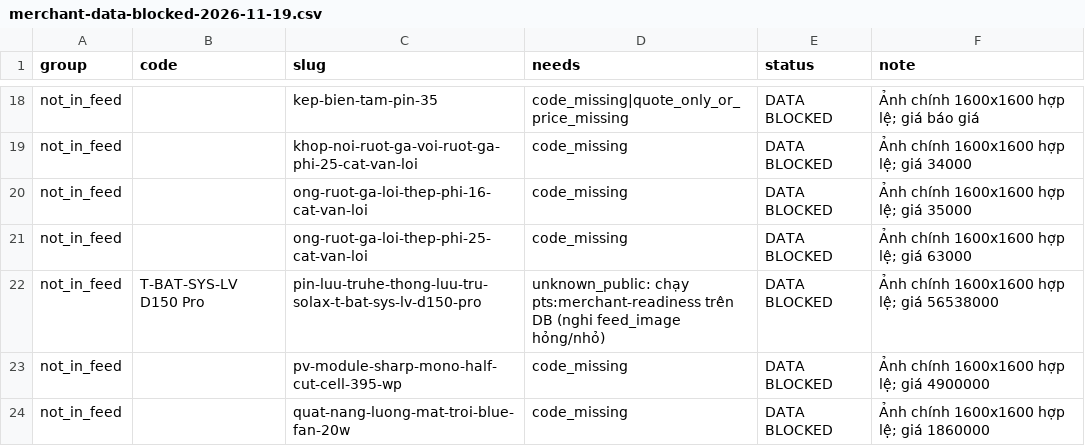
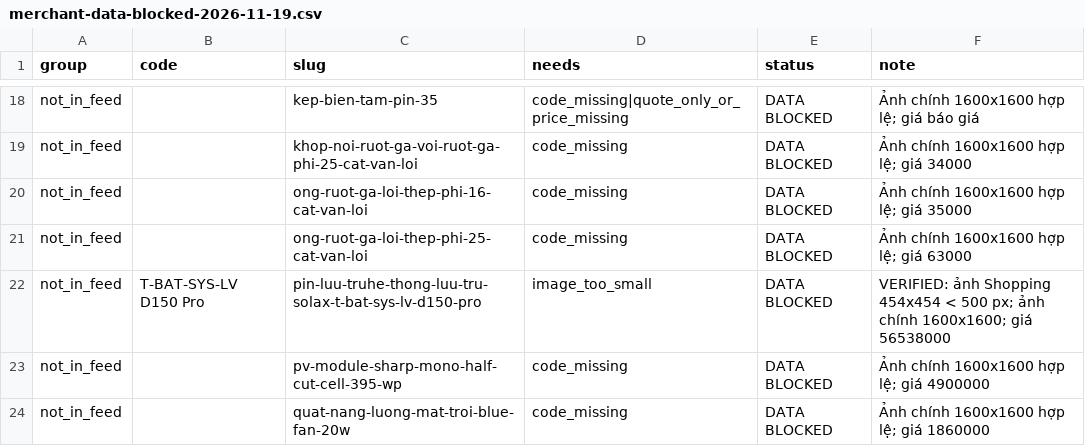
Before and after one commit to phucthinhsolardeveloper-glitch/PhucThinh_Solar_Website, a CSV file: docs/10-audits/merchant-data-blocked-2026-11-19.csv, drawn as a sheet; only a part is shown, gaps mark what is left out.

```diff
--- a/docs/10-audits/merchant-data-blocked-2026-11-19.csv
+++ b/docs/10-audits/merchant-data-blocked-2026-11-19.csv
@@ -21,3 +21,3 @@ not_in_feed,,ong-ruot-ga-loi-thep-phi-16-cat-van-loi,code_missing,DATA BLOCKED,
 not_in_feed,,ong-ruot-ga-loi-thep-phi-25-cat-van-loi,code_missing,DATA BLOCKED,Ảnh chính 1600x1600 hợp lệ; giá 63000
-not_in_feed,T-BAT-SYS-LV D150 Pro,pin-luu-truhe-thong-luu-tru-solax-t-bat-sys-lv-d150-pro,unknown_public: chạy pts:merchant-readiness trên DB (nghi feed_image hỏng/nhỏ),DATA BLOCKED,Ảnh chính 1600x1600 hợp lệ; giá 56538000
+not_in_feed,T-BAT-SYS-LV D150 Pro,pin-luu-truhe-thong-luu-tru-solax-t-bat-sys-lv-d150-pro,image_too_small,DATA BLOCKED,VERIFIED: ảnh Shopping 454x454 < 500 px; ảnh chính 1600x1600; giá 56538000
 not_in_feed,,pv-module-sharp-mono-half-cut-cell-395-wp,code_missing,DATA BLOCKED,Ảnh chính 1600x1600 hợp lệ; giá 4900000
```
Also changed, not shown: 1 other file.
